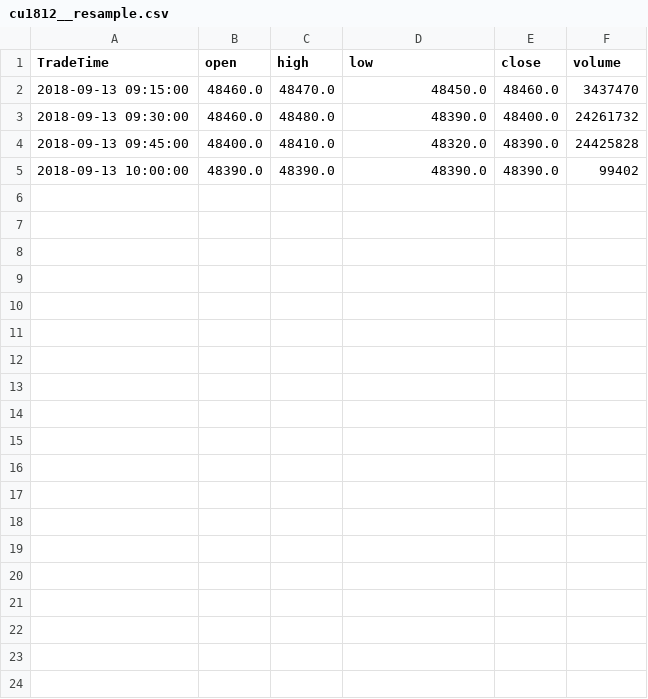
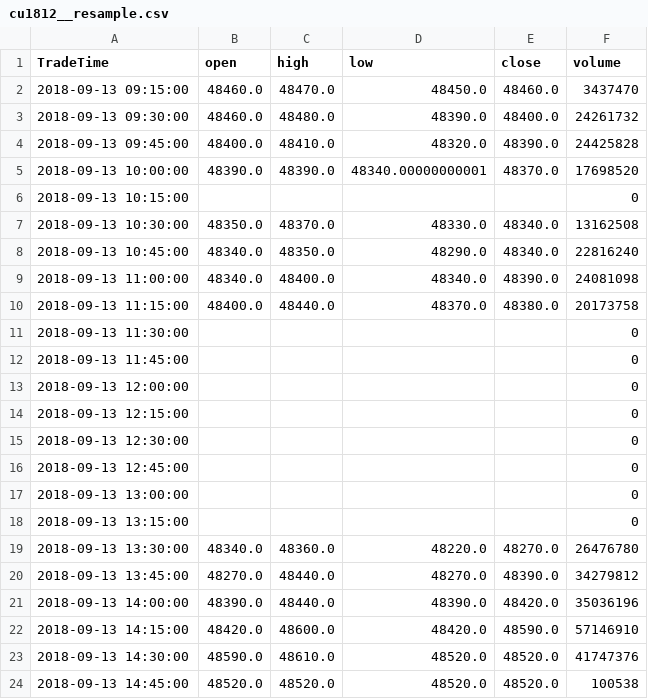
Before and after one commit to PSAlmighty/DDQN_Implement, a CSV file: py_part/cu1812__resample.csv, drawn as a sheet.

```diff
--- a/py_part/cu1812__resample.csv
+++ b/py_part/cu1812__resample.csv
@@ -4,2 +4,21 @@ TradeTime,open,high,low,close,volume
 2018-09-13 09:45:00,48400.0,48410.0,48320.0,48390.0,24425828
-2018-09-13 10:00:00,48390.0,48390.0,48390.0,48390.0,99402
+2018-09-13 10:00:00,48390.0,48390.0,48340.00000000001,48370.0,17698520
+2018-09-13 10:15:00,,,,,0
+2018-09-13 10:30:00,48350.0,48370.0,48330.0,48340.0,13162508
+2018-09-13 10:45:00,48340.0,48350.0,48290.0,48340.0,22816240
+2018-09-13 11:00:00,48340.0,48400.0,48340.0,48390.0,24081098
+2018-09-13 11:15:00,48400.0,48440.0,48370.0,48380.0,20173758
+2018-09-13 11:30:00,,,,,0
+2018-09-13 11:45:00,,,,,0
+2018-09-13 12:00:00,,,,,0
+2018-09-13 12:15:00,,,,,0
+2018-09-13 12:30:00,,,,,0
+2018-09-13 12:45:00,,,,,0
+2018-09-13 13:00:00,,,,,0
+2018-09-13 13:15:00,,,,,0
+2018-09-13 13:30:00,48340.0,48360.0,48220.0,48270.0,26476780
+2018-09-13 13:45:00,48270.0,48440.0,48270.0,48390.0,34279812
+2018-09-13 14:00:00,48390.0,48440.0,48390.0,48420.0,35036196
+2018-09-13 14:15:00,48420.0,48600.0,48420.0,48590.0,57146910
+2018-09-13 14:30:00,48590.0,48610.0,48520.0,48520.0,41747376
+2018-09-13 14:45:00,48520.0,48520.0,48520.0,48520.0,100538
```
Also changed, not shown: py_part/Historical_DB.csv, 24 other files.
